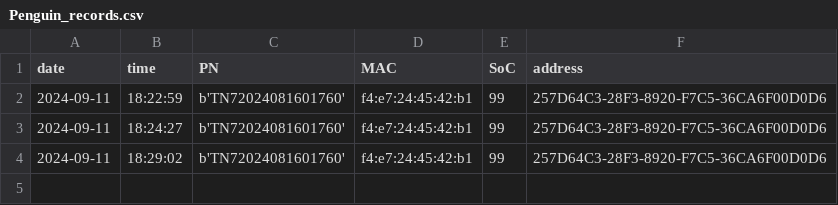
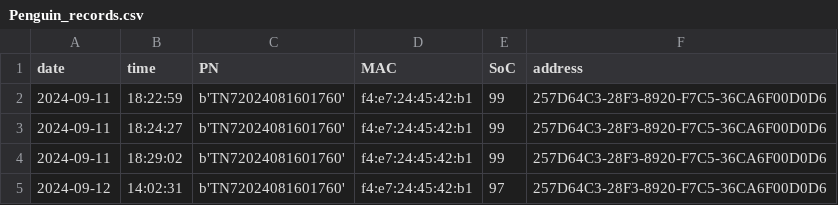
Before and after one commit to wai-ming-chan/BLE_scanner, a CSV file: Penguin_records.csv, drawn as a sheet.

Commit message:
update Penguin_scanner

```diff
--- a/Penguin_records.csv
+++ b/Penguin_records.csv
@@ -4 +4,2 @@ date,time,PN,MAC,SoC,address
 2024-09-11,18:29:02,b'TN72024081601760',f4:e7:24:45:42:b1,99,257D64C3-28F3-8920-F7C5-36CA6F00D0D6
+2024-09-12,14:02:31,b'TN72024081601760',f4:e7:24:45:42:b1,97,257D64C3-28F3-8920-F7C5-36CA6F00D0D6
```
Also changed, not shown: 2 other files.
